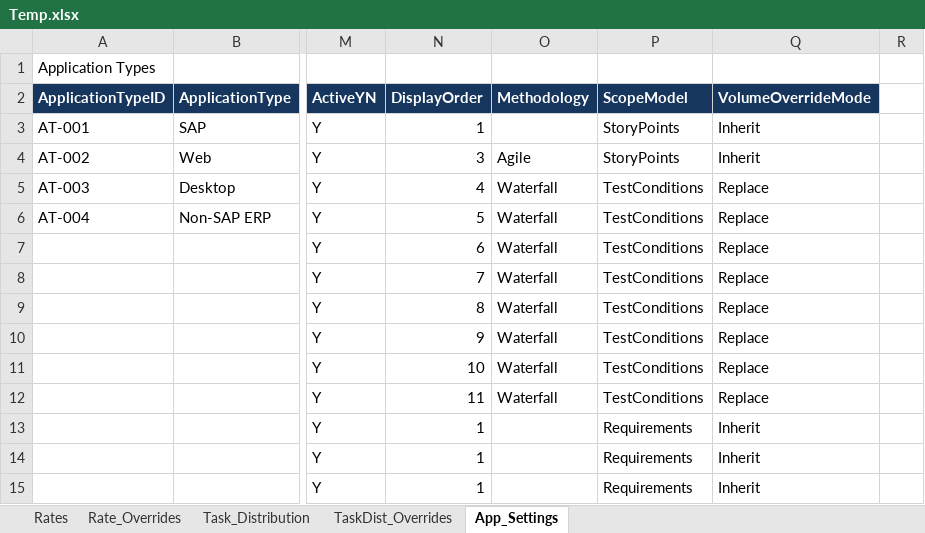
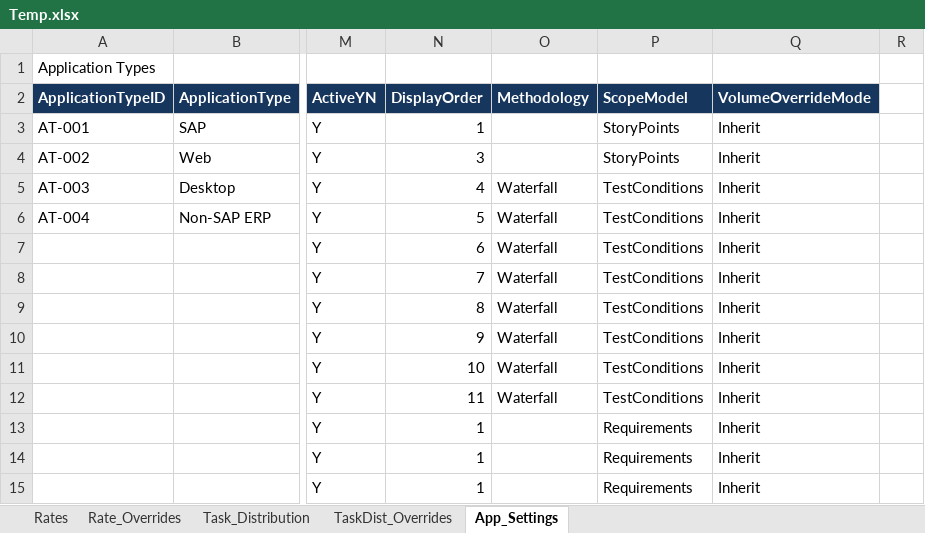
Before and after one commit to nachiketvs/PowerApps, an Excel workbook: Temp.xlsx, sheet App_Settings, drawn as a sheet; only a part is shown, gaps mark what is left out; values as stored, in another font and other column widths than the file's, no borders; table styles not drawn; the diff names each change by its address in the sheet, - before the commit and + after, or states it on an @@ line.

Commit message:
Add files via upload

```diff
--- a/Temp.xlsx (sheet App_Settings)
+++ b/Temp.xlsx (sheet App_Settings)
-O4: Agile
+O4: (empty)
-Q5:Q12: Replace
+Q5:Q12: Inherit
```
